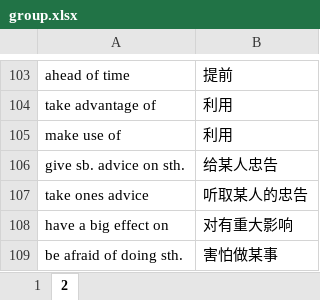
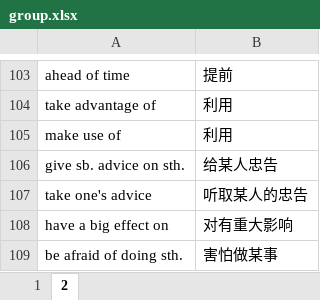
Before and after one commit to debugyes/words, an Excel workbook: group.xlsx, sheet 2, drawn as a sheet; only a part is shown, gaps mark what is left out; values as stored, in another font and other column widths than the file's, no borders; the diff covers the shown part only; the diff names each change by its address in the sheet, - before the commit and + after, or states it on an @@ line.

```diff
--- a/group.xlsx (sheet 2)
+++ b/group.xlsx (sheet 2)
-A107: take ones advice
+A107: take one's advice
```
Also changed, not shown: 40 added rows elsewhere in this sheet, word.xlsx, 8 other files.
